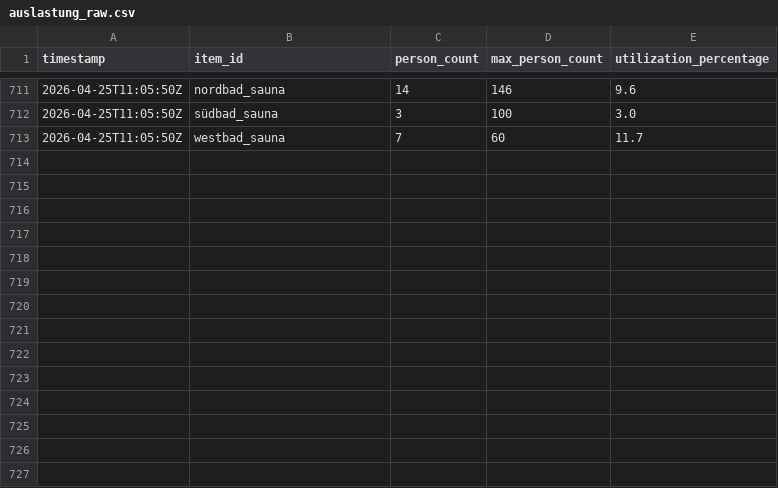
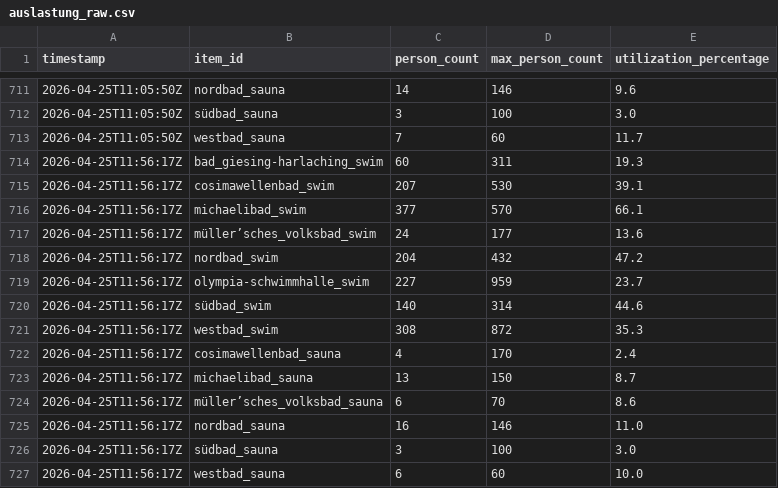
Before and after one commit to obwohl/mbaeder, a CSV file: auslastung_raw.csv, drawn as a sheet; only a part is shown, gaps mark what is left out.

```diff
--- a/auslastung_raw.csv
+++ b/auslastung_raw.csv
@@ -713 +713,15 @@ timestamp,item_id,person_count,max_person_count,utilization_percentage
 2026-04-25T11:05:50Z,westbad_sauna,7,60,11.7
+2026-04-25T11:56:17Z,bad_giesing-harlaching_swim,60,311,19.3
+2026-04-25T11:56:17Z,cosimawellenbad_swim,207,530,39.1
+2026-04-25T11:56:17Z,michaelibad_swim,377,570,66.1
+2026-04-25T11:56:17Z,müller’sches_volksbad_swim,24,177,13.6
+2026-04-25T11:56:17Z,nordbad_swim,204,432,47.2
+2026-04-25T11:56:17Z,olympia-schwimmhalle_swim,227,959,23.7
+2026-04-25T11:56:17Z,südbad_swim,140,314,44.6
+2026-04-25T11:56:17Z,westbad_swim,308,872,35.3
+2026-04-25T11:56:17Z,cosimawellenbad_sauna,4,170,2.4
+2026-04-25T11:56:17Z,michaelibad_sauna,13,150,8.7
+2026-04-25T11:56:17Z,müller’sches_volksbad_sauna,6,70,8.6
+2026-04-25T11:56:17Z,nordbad_sauna,16,146,11.0
+2026-04-25T11:56:17Z,südbad_sauna,3,100,3.0
+2026-04-25T11:56:17Z,westbad_sauna,6,60,10.0
```
Also changed, not shown: auslastung_live.csv, 2 other files.
